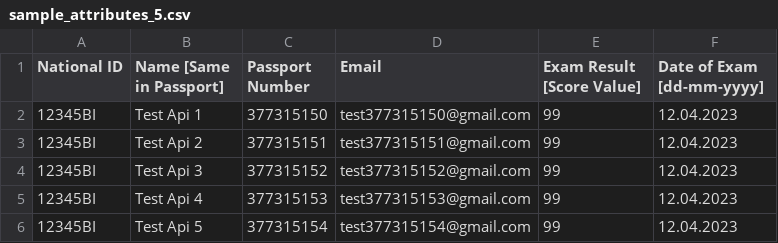
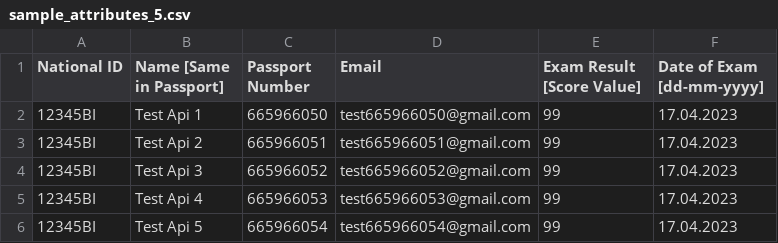
Before and after one commit to fisher1706/svp_robot, a CSV file: Resources/DataSources/test_files/sample_attributes_5.csv, drawn as a sheet.

Commit message:
regrouping tests

```diff
--- a/Resources/DataSources/test_files/sample_attributes_5.csv
+++ b/Resources/DataSources/test_files/sample_attributes_5.csv
@@ -1,6 +1,6 @@
 National ID,Name [Same in Passport],Passport Number,Email,Exam Result [Score Value],Date of Exam [dd-mm-yyyy]
-12345BI,Test Api 1,377315150,test377315150@gmail.com,99,12.04.2023
-12345BI,Test Api 2,377315151,test377315151@gmail.com,99,12.04.2023
-12345BI,Test Api 3,377315152,test377315152@gmail.com,99,12.04.2023
-12345BI,Test Api 4,377315153,test377315153@gmail.com,99,12.04.2023
-12345BI,Test Api 5,377315154,test377315154@gmail.com,99,12.04.2023
+12345BI,Test Api 1,665966050,test665966050@gmail.com,99,17.04.2023
+12345BI,Test Api 2,665966051,test665966051@gmail.com,99,17.04.2023
+12345BI,Test Api 3,665966052,test665966052@gmail.com,99,17.04.2023
+12345BI,Test Api 4,665966053,test665966053@gmail.com,99,17.04.2023
+12345BI,Test Api 5,665966054,test665966054@gmail.com,99,17.04.2023
```
Also changed, not shown: 16 other files.
